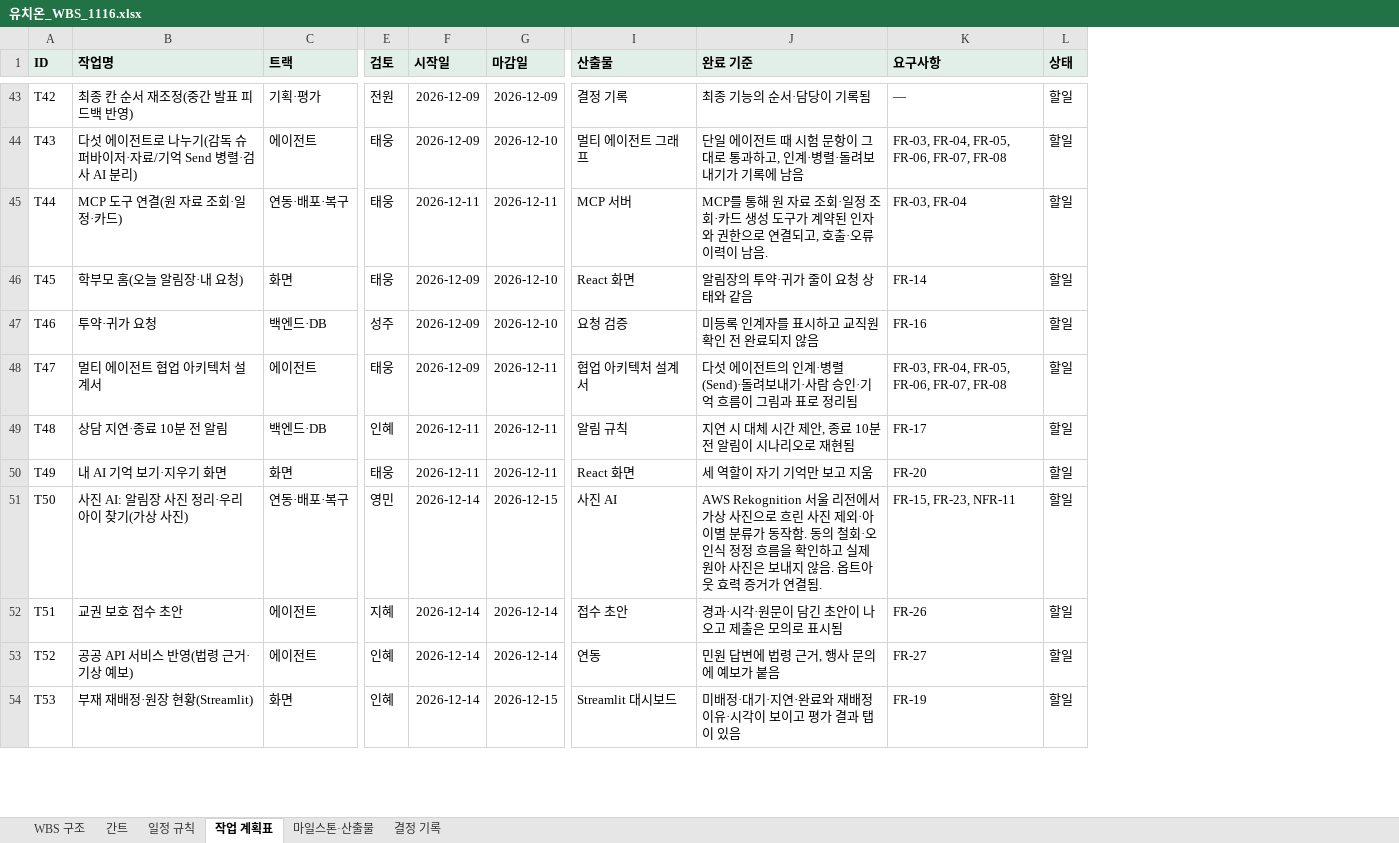
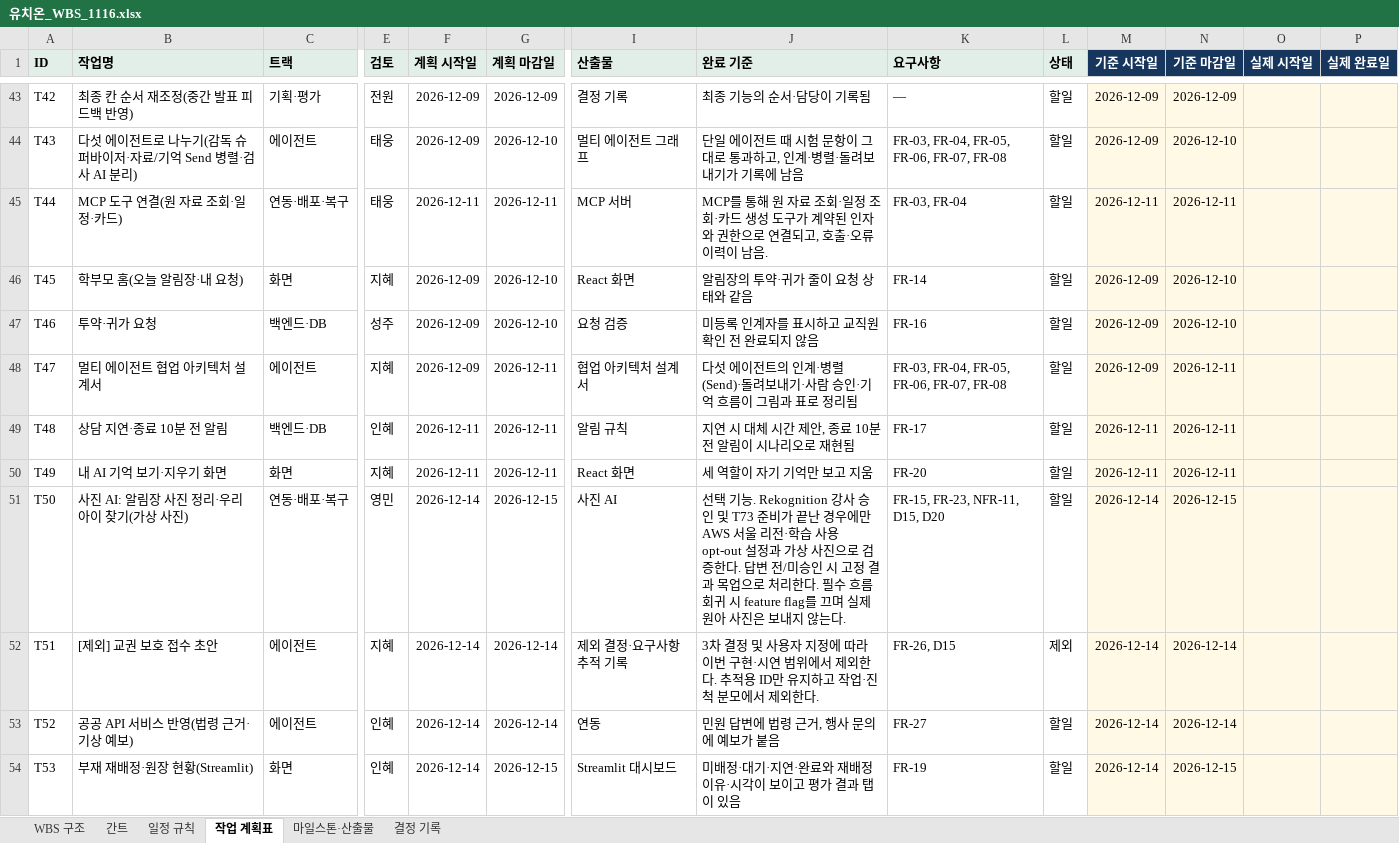
Before and after one commit to aio-final-2team/FinalProject_2Team, an Excel workbook: Docs/Step1/유치온_WBS_1116.xlsx, sheet 작업 계획표, drawn as a sheet; only a part is shown, gaps mark what is left out; values as stored, in another font and other column widths than the file's, no borders; the diff covers the shown part only; the diff names each change by its address in the sheet, - before the commit and + after, or states it on an @@ line.

```diff
--- a/Docs/Step1/유치온_WBS_1116.xlsx (sheet 작업 계획표)
+++ b/Docs/Step1/유치온_WBS_1116.xlsx (sheet 작업 계획표)
+column M (기준 시작일), rows 43-54: 2026-12-09 | 2026-12-09 | 2026-12-11 | 2026-12-09 | 2026-12-09 | 2026-12-09 | 2026-12-11 | 2026-12-11 | 2026-12-14 | 2026-12-14 | 2026-12-14 | 2026-12-14
+column N (기준 마감일), rows 43-54: 2026-12-09 | 2026-12-10 | 2026-12-11 | 2026-12-10 | 2026-12-10 | 2026-12-11 | 2026-12-11 | 2026-12-11 | 2026-12-15 | 2026-12-14 | 2026-12-14 | 2026-12-15
+column O (실제 시작일), empty
+column P (실제 완료일), empty
-F1: 시작일
+F1: 계획 시작일
-G1: 마감일
+G1: 계획 마감일
-E46 (검토): 태웅
+E46 (검토): 지혜
-E48 (검토): 태웅
+E48 (검토): 지혜
-E50 (검토): 태웅
+E50 (검토): 지혜
-J51 (완료 기준): AWS Rekognition 서울 리전에서 가상 사진으로 흐린 사진 제외·아이별 분류가 동작함. 동의 철회·오인식 정정 흐름을 확인하고 실제 원아 사진은 보내지 않음. 옵트아웃 효력 증거가 연결됨.
+J51 (완료 기준): 선택 기능. Rekognition 강사 승인 및 T73 준비가 끝난 경우에만 AWS 서울 리전·학습 사용 opt-out 설정과 가상 사진으로 검증한다. 답변 전/미승인 시 고정 결과 목업으로 처리한다. 필수 흐름 회귀 시 feature flag를 끄며 실제 원아 사진은 보내지 않는다.
-K51 (요구사항): FR-15, FR-23, NFR-11
+K51 (요구사항): FR-15, FR-23, NFR-11, D15, D20
-B52 (작업명): 교권 보호 접수 초안
+B52 (작업명): [제외] 교권 보호 접수 초안
-I52 (산출물): 접수 초안
+I52 (산출물): 제외 결정·요구사항 추적 기록
-J52 (완료 기준): 경과·시각·원문이 담긴 초안이 나오고 제출은 모의로 표시됨
+J52 (완료 기준): 3차 결정 및 사용자 지정에 따라 이번 구현·시연 범위에서 제외한다. 추적용 ID만 유지하고 작업·진척 분모에서 제외한다.
-K52 (요구사항): FR-26
+K52 (요구사항): FR-26, D15
-L52 (상태): 할일
+L52 (상태): 제외
```
Also changed, not shown: 2 added rows and 36 edited cells elsewhere in this sheet, sheet 간트, sheet 결정 기록, sheet 마일스톤·산출물, sheet 일정 규칙, sheet WBS 구조, 5 other files.
